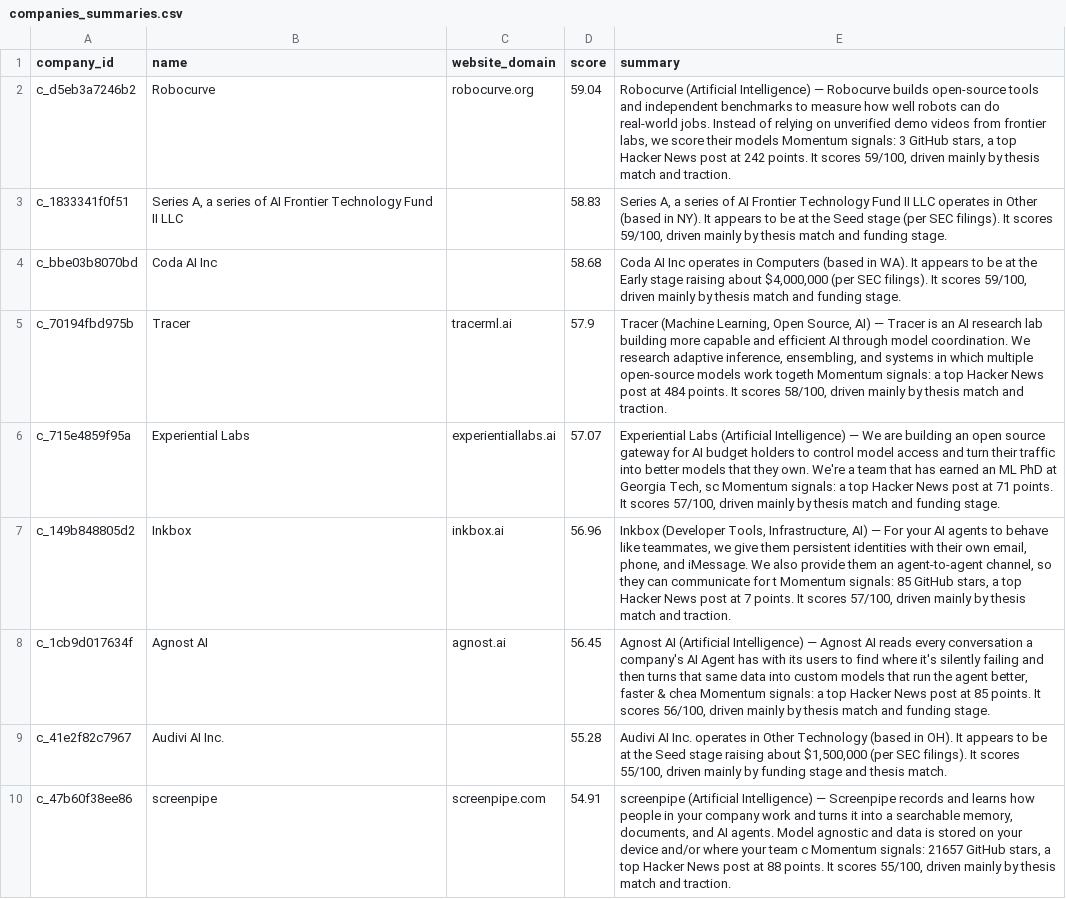
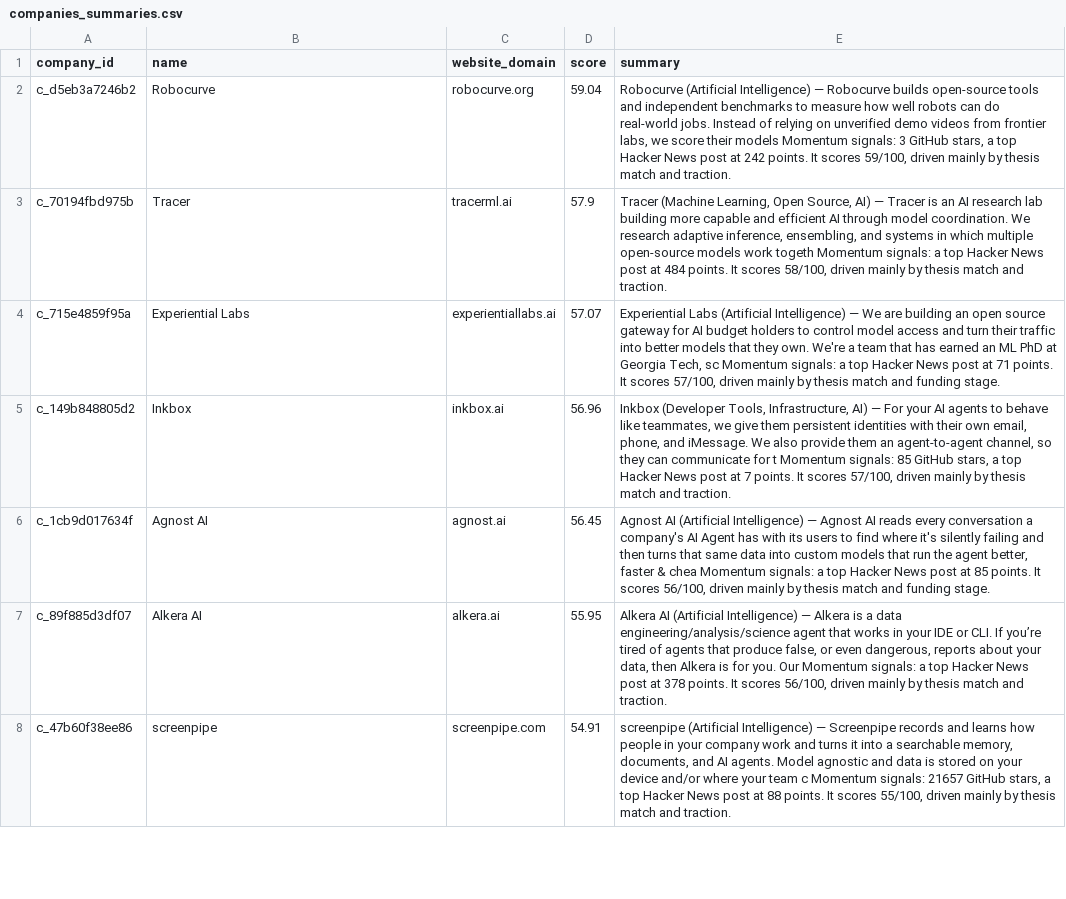
Before and after one commit to eeshajagdhane/vc-deal-sourcing, a CSV file: output/companies_summaries.csv, drawn as a sheet; only a part is shown; removed rows and columns are numbered as before the commit, all else as after; the diff covers the shown part only; the diff names each change by its address in the sheet, - before the commit and + after, or states it on an @@ line.

```diff
--- a/output/companies_summaries.csv
+++ b/output/companies_summaries.csv
-row 3: c_1833341f0f51 | Series A, a series of AI Frontier Technology Fund II LLC |  | 58.83 | Series A, a series of AI Frontier Technology Fund II LLC operates in Other (based in NY). It appears to be at the Seed stage (per SEC filings). It scores 59/100, driven mainly by thesis match and funding stage.
-row 4: c_bbe03b8070bd | Coda AI Inc |  | 58.68 | Coda AI Inc operates in Computers (based in WA). It appears to be at the Early stage raising about $4,000,000 (per SEC filings). It scores 59/100, driven mainly by thesis match and funding stage.
-row 9: c_41e2f82c7967 | Audivi AI Inc. |  | 55.28 | Audivi AI Inc. operates in Other Technology (based in OH). It appears to be at the Seed stage raising about $1,500,000 (per SEC filings). It scores 55/100, driven mainly by funding stage and thesis match.
+row 7: c_89f885d3df07 | Alkera AI | alkera.ai | 55.95 | Alkera AI (Artificial Intelligence) — Alkera is a data engineering/analysis/science agent that works in your IDE or CLI. If you’re tired of agents that produce false, or even dangerous, reports about your data, then Alkera is for you. Our Momentum signals: a top Hacker News post at 378 points. It scores 56/100, driven mainly by thesis match and traction.
```
Also changed, not shown: 8 added rows and 6 removed rows elsewhere in this file, output/companies_clean.csv, output/companies_enriched.csv, 8 other files.
